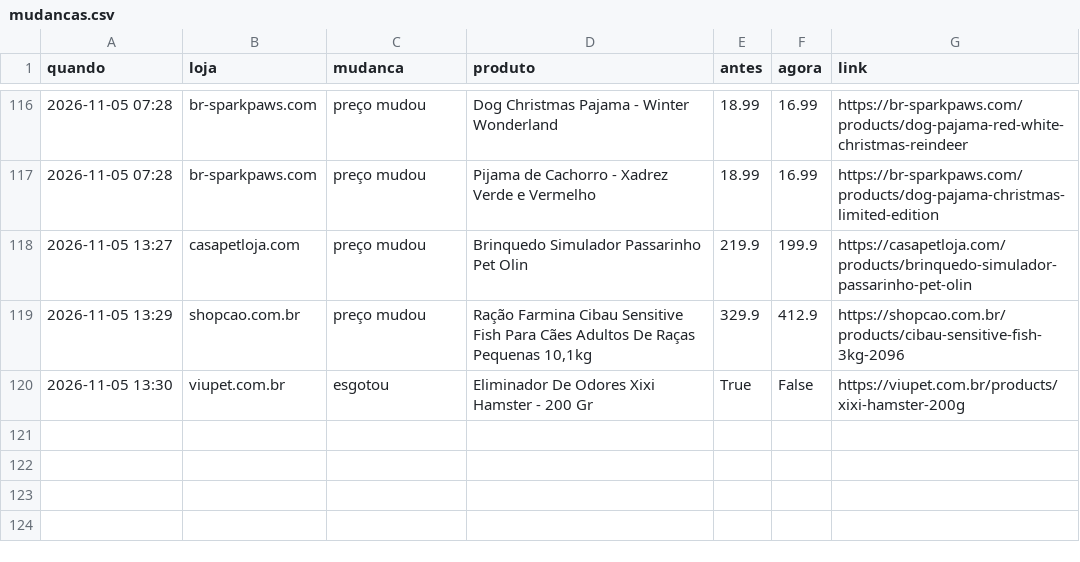
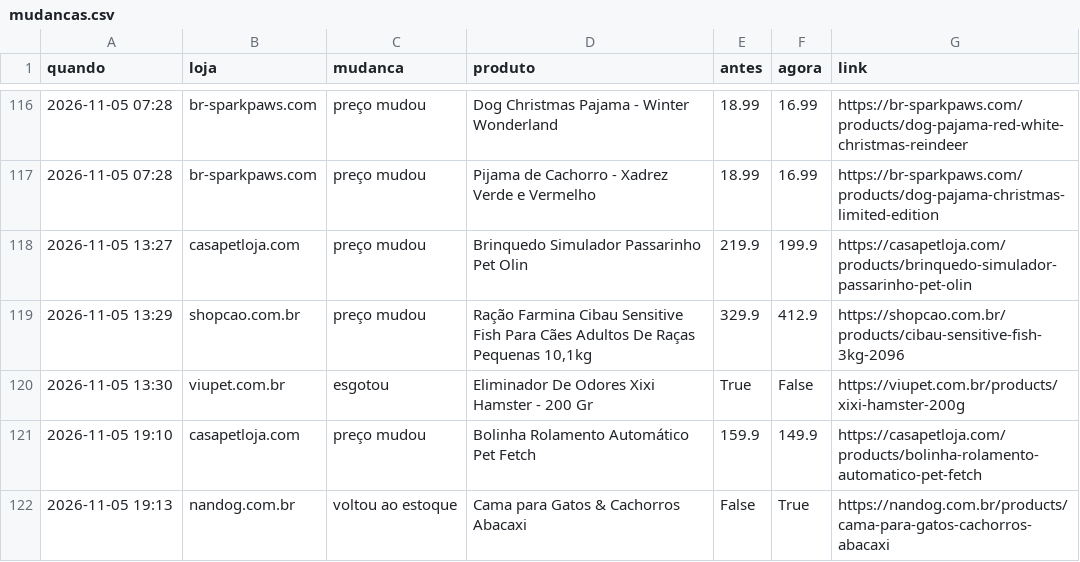
Before and after one commit to helioncontato1-coder/coletor-dados, a CSV file: dados/lojas/mudancas.csv, drawn as a sheet; only a part is shown, gaps mark what is left out.

```diff
--- a/dados/lojas/mudancas.csv
+++ b/dados/lojas/mudancas.csv
@@ -120 +120,3 @@ quando,loja,mudanca,produto,antes,agora,link
 2026-11-05 13:30,viupet.com.br,esgotou,Eliminador De Odores Xixi Hamster - 200 Gr,True,False,https://viupet.com.br/products/xixi-hamster-200g
+2026-11-05 19:10,casapetloja.com,preço mudou,Bolinha Rolamento Automático Pet Fetch,159.9,149.9,https://casapetloja.com/products/bolinha-rolamento-automatico-pet-fetch
+2026-11-05 19:13,nandog.com.br,voltou ao estoque,Cama para Gatos & Cachorros Abacaxi,False,True,https://nandog.com.br/products/cama-para-gatos-cachorros-abacaxi
```
Also changed, not shown: dados/lojas/casapetloja.com.csv, dados/lojas/estilopata.com.csv, 6 other files.
